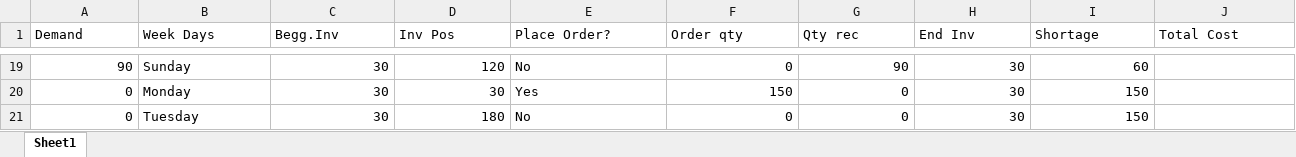
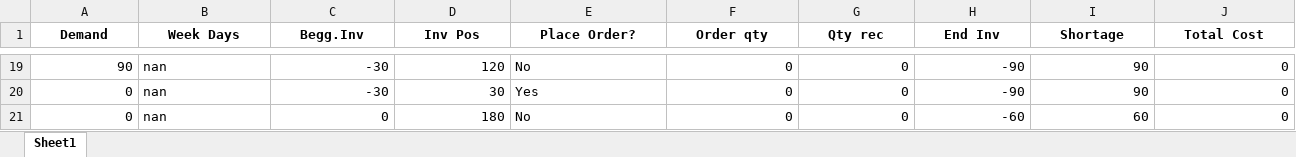
Before and after one commit to Daksha10/Krogers-Pharmacy, an Excel workbook: Matlab Package/Inventory1.xlsx, sheet Sheet1, drawn as a sheet; only a part is shown, gaps mark what is left out; values as stored, in another font and other column widths than the file's, no borders; the diff covers the shown part only; the diff names each change by its address in the sheet, - before the commit and + after, or states it on an @@ line.

```diff
--- a/Matlab Package/Inventory1.xlsx (sheet Sheet1)
+++ b/Matlab Package/Inventory1.xlsx (sheet Sheet1)
@@ A1:J1 bold: off → on, alignment: left → center @@
-B19 (Week Days): Sunday
+B19 (Week Days): nan
-C19:C20 (Begg.Inv): 30
+C19:C20 (Begg.Inv): -30
-G19 (Qty rec): 90
+G19 (Qty rec): 0
-H19:H20 (End Inv): 30
+H19:H20 (End Inv): -90
-I19 (Shortage): 60
+I19 (Shortage): 90
-J19:J21 (Total Cost): (empty)
+J19:J21 (Total Cost): 0
-B20 (Week Days): Monday
+B20 (Week Days): nan
-F20 (Order qty): 150
+F20 (Order qty): 0
-I20 (Shortage): 150
+I20 (Shortage): 90
-B21 (Week Days): Tuesday
+B21 (Week Days): nan
-C21 (Begg.Inv): 30
+C21 (Begg.Inv): 0
-H21 (End Inv): 30
+H21 (End Inv): -60
-I21 (Shortage): 150
+I21 (Shortage): 60
```
Also changed, not shown: 84 edited cells elsewhere in this sheet, 3 other files.
